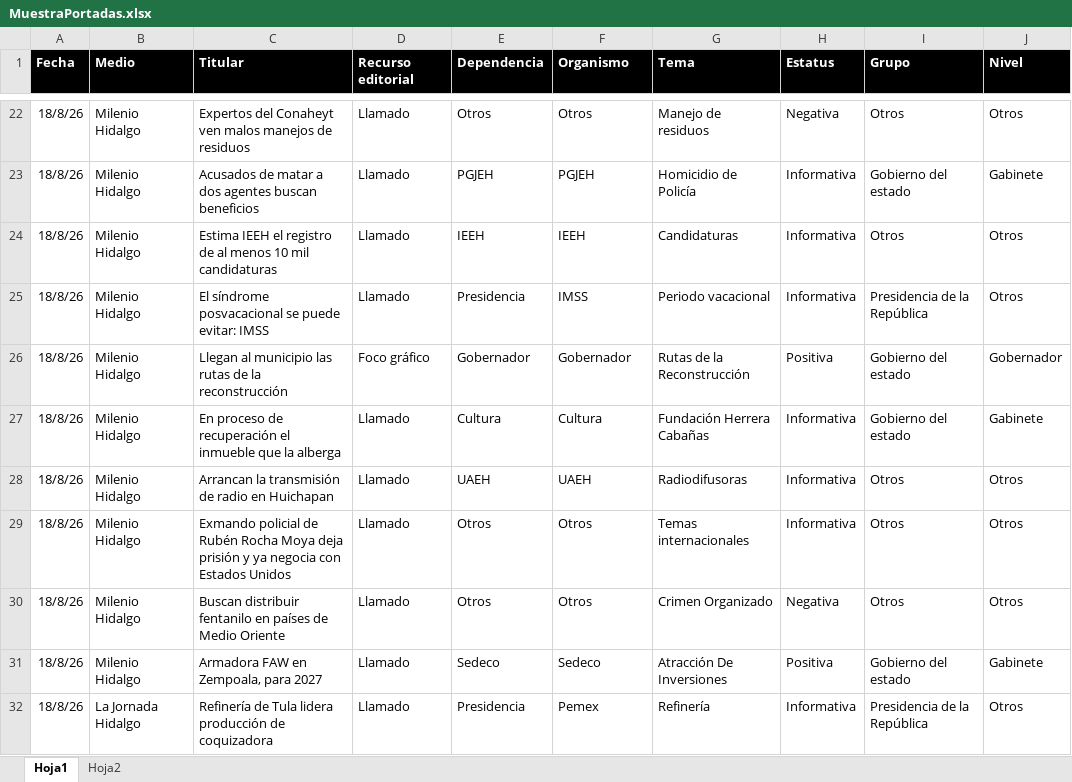
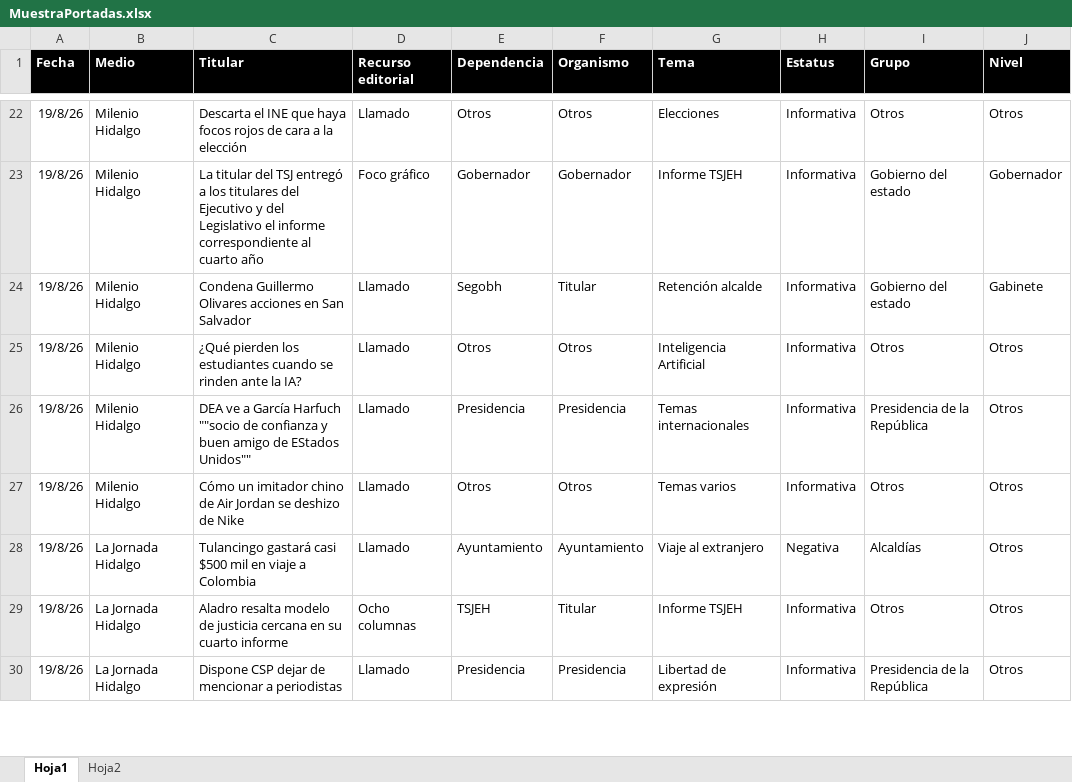
Before and after one commit to thelonious9/Reporteportadas, an Excel workbook: MuestraPortadas.xlsx, sheet Hoja1, drawn as a sheet; only a part is shown, gaps mark what is left out; values as stored, in another font and other column widths than the file's, no borders; table styles not drawn; removed rows and columns are numbered as before the commit, all else as after; the diff covers the shown part only; the diff names each change by its address in the sheet, - before the commit and + after, or states it on an @@ line.

Commit message:
Reporte portadas

```diff
--- a/MuestraPortadas.xlsx (sheet Hoja1)
+++ b/MuestraPortadas.xlsx (sheet Hoja1)
-A22 (Fecha): 18/8/26
+A22 (Fecha): 19/8/26
-C22 (Titular): Expertos del Conaheyt ven malos manejos de residuos
+C22 (Titular): Descarta el INE que haya focos rojos de cara a la elección
-G22 (Tema): Manejo de residuos
+G22 (Tema): Elecciones
-H22 (Estatus): Negativa
+H22 (Estatus): Informativa
-row 23: 18/8/26 | Milenio Hidalgo | Acusados de matar a dos agentes buscan beneficios | Llamado | PGJEH | PGJEH | Homicidio de Policía | Informativa | Gobierno del estado | Gabinete
-row 24: 18/8/26 | Milenio Hidalgo | Estima IEEH el registro de al menos 10 mil candidaturas | Llamado | IEEH | IEEH | Candidaturas | Informativa | Otros | Otros
-row 25: 18/8/26 | Milenio Hidalgo | El síndrome posvacacional se puede evitar: IMSS | Llamado | Presidencia | IMSS | Periodo vacacional | Informativa | Presidencia de la República | Otros
-A23:A24 (Fecha): 18/8/26
+A23:A24 (Fecha): 19/8/26
-C23 (Titular): Llegan al municipio las rutas de la reconstrucción
+C23 (Titular): La titular del TSJ entregó a los titulares del Ejecutivo y del Legislativo el informe correspondiente al cuarto año
-G23 (Tema): Rutas de la Reconstrucción
+G23 (Tema): Informe TSJEH
-H23 (Estatus): Positiva
+H23 (Estatus): Informativa
-C24 (Titular): En proceso de recuperación el inmueble que la alberga
+C24 (Titular): Condena Guillermo Olivares acciones en San Salvador
-E24 (Dependencia): Cultura
+E24 (Dependencia): Segobh
-F24 (Organismo): Cultura
+F24 (Organismo): Titular
-G24 (Tema): Fundación Herrera Cabañas
+G24 (Tema): Retención alcalde
-row 28: 18/8/26 | Milenio Hidalgo | Arrancan la transmisión de radio en Huichapan | Llamado | UAEH | UAEH | Radiodifusoras | Informativa | Otros | Otros
-A25 (Fecha): 18/8/26
+A25 (Fecha): 19/8/26
-C25 (Titular): Exmando policial de Rubén Rocha Moya deja prisión y ya negocia con Estados Unidos
+C25 (Titular): ¿Qué pierden los estudiantes cuando se rinden ante la IA?
-G25 (Tema): Temas internacionales
+G25 (Tema): Inteligencia Artificial
+row 26: 19/8/26 | Milenio Hidalgo | DEA ve a García Harfuch ""socio de confianza y buen amigo de EStados Unidos"" | Llamado | Presidencia | Presidencia | Temas internacionales | Informativa | Presidencia de la República | Otros
-A27 (Fecha): 18/8/26
+A27 (Fecha): 19/8/26
-C27 (Titular): Buscan distribuir fentanilo en países de Medio Oriente
+C27 (Titular): Cómo un imitador chino de Air Jordan se deshizo de Nike
-G27 (Tema): Crimen Organizado
+G27 (Tema): Temas varios
-H27 (Estatus): Negativa
+H27 (Estatus): Informativa
-row 31: 18/8/26 | Milenio Hidalgo | Armadora FAW en Zempoala, para 2027 | Llamado | Sedeco | Sedeco | Atracción De Inversiones | Positiva | Gobierno del estado | Gabinete
+row 28: 19/8/26 | La Jornada Hidalgo | Tulancingo gastará casi $500 mil en viaje a Colombia | Llamado | Ayuntamiento | Ayuntamiento | Viaje al extranjero | Negativa | Alcaldías | Otros
+row 29: 19/8/26 | La Jornada Hidalgo | Aladro resalta modelo de justicia cercana en su cuarto informe | Ocho columnas | TSJEH | Titular | Informe TSJEH | Informativa | Otros | Otros
-A30 (Fecha): 18/8/26
+A30 (Fecha): 19/8/26
-C30 (Titular): Refinería de Tula lidera producción de coquizadora
+C30 (Titular): Dispone CSP dejar de mencionar a periodistas
-F30 (Organismo): Pemex
+F30 (Organismo): Presidencia
-G30 (Tema): Refinería
+G30 (Tema): Libertad de expresión
```
Also changed, not shown: 21 added rows, 29 removed rows and 125 edited cells elsewhere in this sheet, 1 other file.
